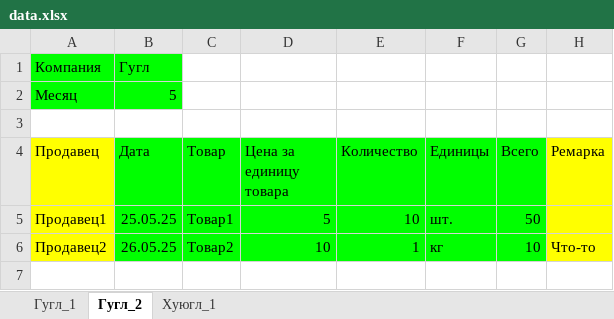
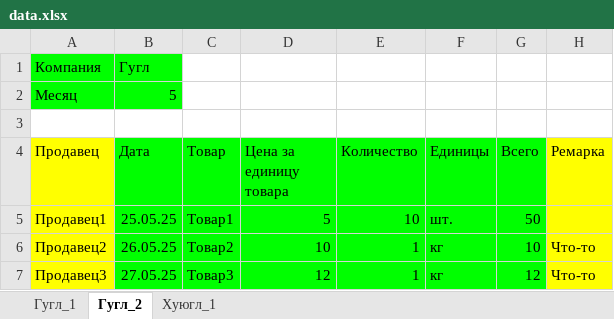
Before and after one commit to bleedcloudVIII/buyDash, an Excel workbook: data.xlsx, sheet Гугл_2, drawn as a sheet; values as stored, in another font and other column widths than the file's, no borders; the diff names each change by its address in the sheet, - before the commit and + after, or states it on an @@ line.

```diff
--- a/data.xlsx (sheet Гугл_2)
+++ b/data.xlsx (sheet Гугл_2)
+row 7: Продавец3 | 27.05.25 | Товар3 | 12 | 1 | кг | 12 | Что-то
```
Also changed, not shown: sheet Гугл_1, 1 other file.
